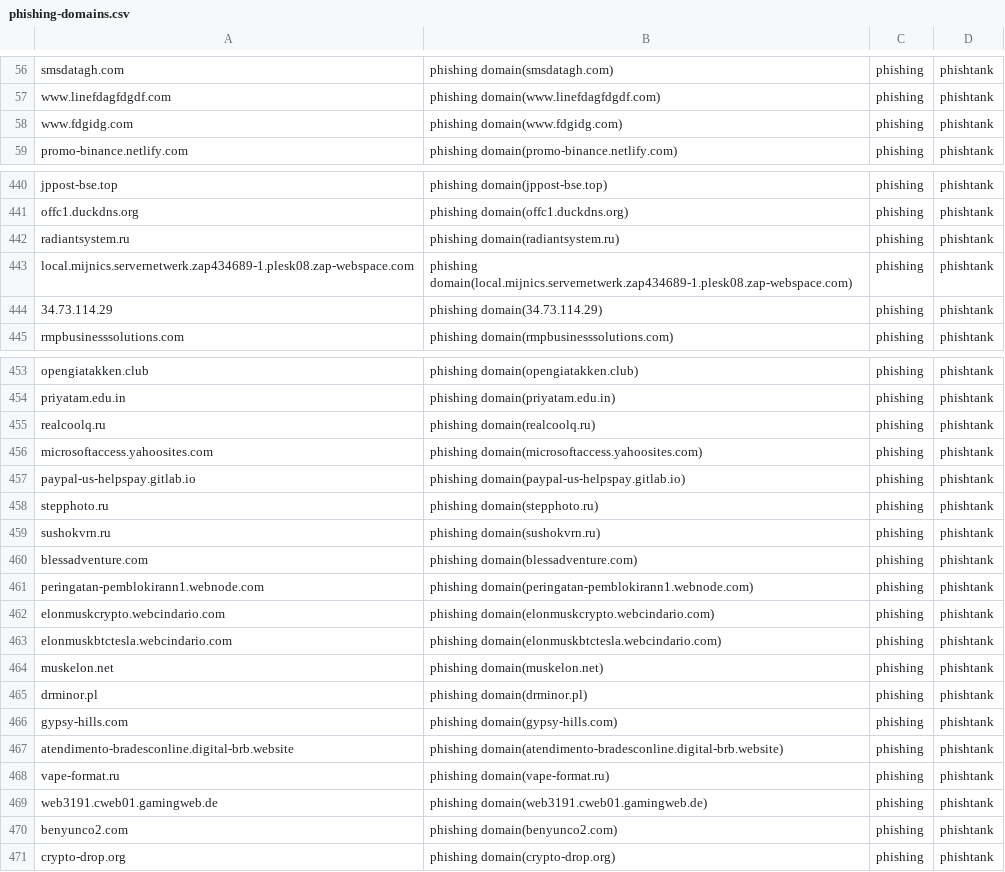
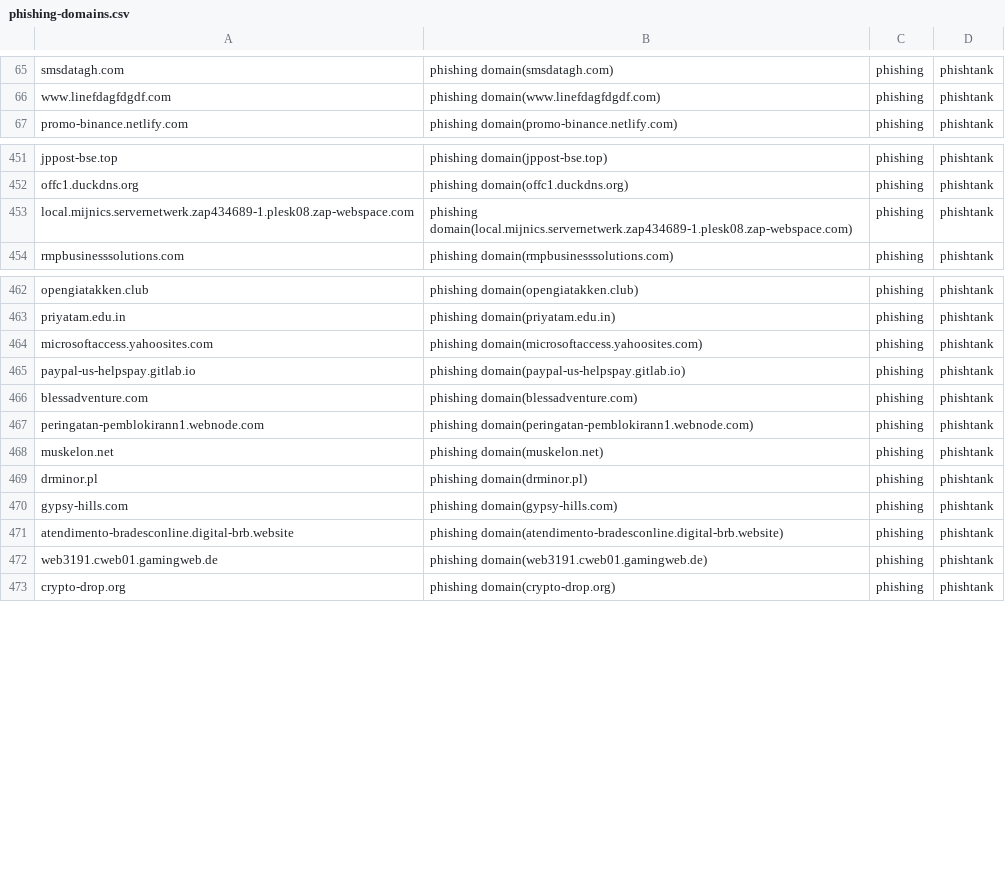
Before and after one commit to sinjukukawataro/20180511, a CSV file: phishing-domains.csv, drawn as a sheet; only a part is shown, gaps mark what is left out; the diff covers the shown part only.

```diff
--- a/phishing-domains.csv
+++ b/phishing-domains.csv
@@ -57,3 +66,2 @@ smsdatagh.com,phishing domain(smsdatagh.com),phishing,phishtank
 www.linefdagfdgdf.com,phishing domain(www.linefdagfdgdf.com),phishing,phishtank
-www.fdgidg.com,phishing domain(www.fdgidg.com),phishing,phishtank
 promo-binance.netlify.com,phishing domain(promo-binance.netlify.com),phishing,phishtank
@@ -441,5 +452,3 @@ jppost-bse.top,phishing domain(jppost-bse.top),phishing,phishtank
 offc1.duckdns.org,phishing domain(offc1.duckdns.org),phishing,phishtank
-radiantsystem.ru,phishing domain(radiantsystem.ru),phishing,phishtank
 local.mijnics.servernetwerk.zap434689-1.plesk08.zap-webspace.com,phishing domain(local.mijnics.servernetwerk.zap434689-1.plesk08.zap-webspace.com),phishing,phishtank
-34.73.114.29,phishing domain(34.73.114.29),phishing,phishtank
 rmpbusinesssolutions.com,phishing domain(rmpbusinesssolutions.com),phishing,phishtank
@@ -454,11 +463,6 @@ opengiatakken.club,phishing domain(opengiatakken.club),phishing,phishtank
 priyatam.edu.in,phishing domain(priyatam.edu.in),phishing,phishtank
-realcoolq.ru,phishing domain(realcoolq.ru),phishing,phishtank
 microsoftaccess.yahoosites.com,phishing domain(microsoftaccess.yahoosites.com),phishing,phishtank
 paypal-us-helpspay.gitlab.io,phishing domain(paypal-us-helpspay.gitlab.io),phishing,phishtank
-stepphoto.ru,phishing domain(stepphoto.ru),phishing,phishtank
-sushokvrn.ru,phishing domain(sushokvrn.ru),phishing,phishtank
 blessadventure.com,phishing domain(blessadventure.com),phishing,phishtank
 peringatan-pemblokirann1.webnode.com,phishing domain(peringatan-pemblokirann1.webnode.com),phishing,phishtank
-elonmuskcrypto.webcindario.com,phishing domain(elonmuskcrypto.webcindario.com),phishing,phishtank
-elonmuskbtctesla.webcindario.com,phishing domain(elonmuskbtctesla.webcindario.com),phishing,phishtank
 muskelon.net,phishing domain(muskelon.net),phishing,phishtank
@@ -467,5 +471,3 @@ gypsy-hills.com,phishing domain(gypsy-hills.com),phishing,phishtank
 atendimento-bradesconline.digital-brb.website,phishing domain(atendimento-bradesconline.digital-brb.website),phishing,phishtank
-vape-format.ru,phishing domain(vape-format.ru),phishing,phishtank
 web3191.cweb01.gamingweb.de,phishing domain(web3191.cweb01.gamingweb.de),phishing,phishtank
-benyunco2.com,phishing domain(benyunco2.com),phishing,phishtank
 crypto-drop.org,phishing domain(crypto-drop.org),phishing,phishtank
```
Also changed, not shown: 22 added rows, 11 removed rows, 4 moved rows and 2 edited cells elsewhere in this file.
